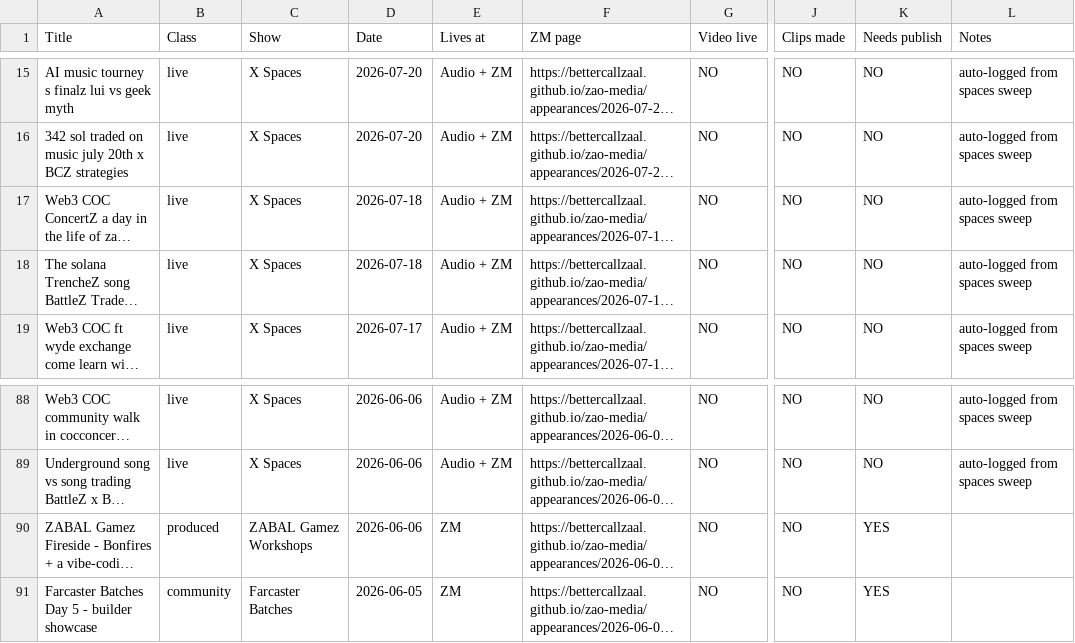
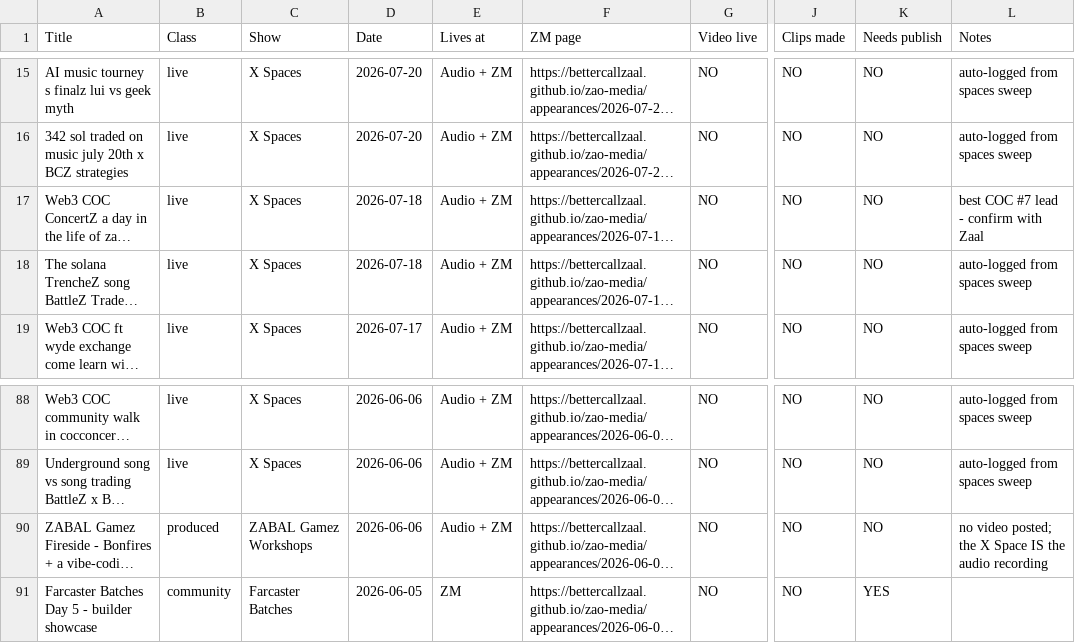
Before and after one commit to bettercallzaal/zao-media, a CSV file: media-crm.csv, drawn as a sheet; only a part is shown, gaps mark what is left out; long unchanged cells end in …; the diff names each change by its address in the sheet, - before the commit and + after, or states it on an @@ line.

```diff
--- a/media-crm.csv
+++ b/media-crm.csv
-L17 (Notes): auto-logged from spaces sweep
+L17 (Notes): best COC #7 lead - confirm with Zaal
-E90 (Lives at): ZM
+E90 (Lives at): Audio + ZM
-K90 (Needs publish): YES
+K90 (Needs publish): NO
-L90 (Notes): (empty)
+L90 (Notes): no video posted; the X Space IS the audio recording
```
Also changed, not shown: 11 other files.
